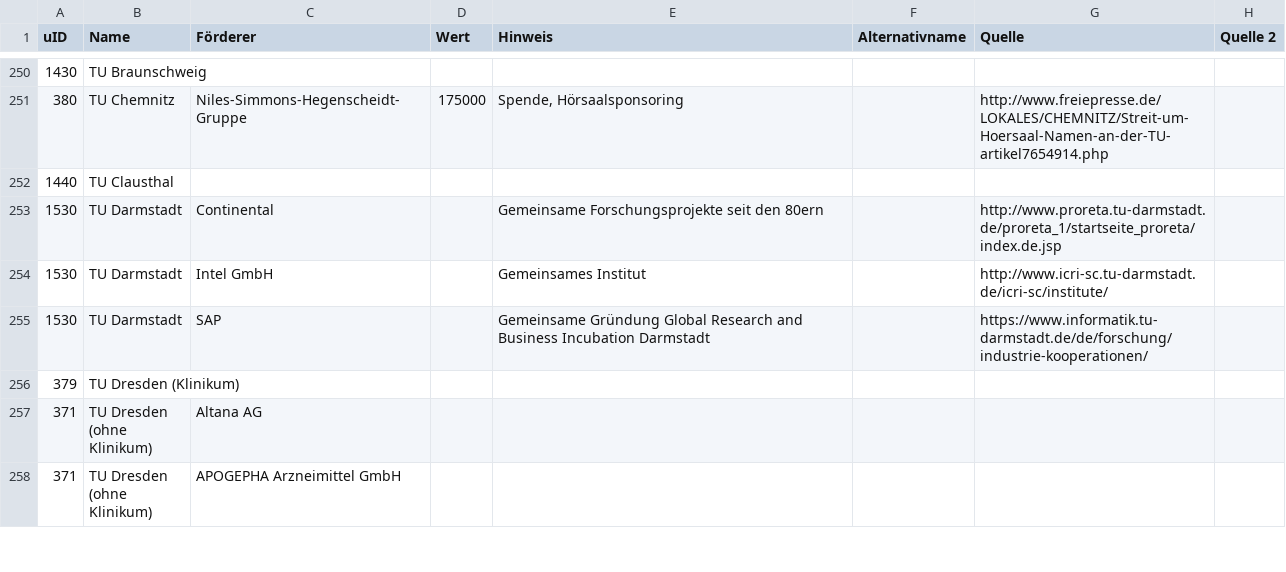
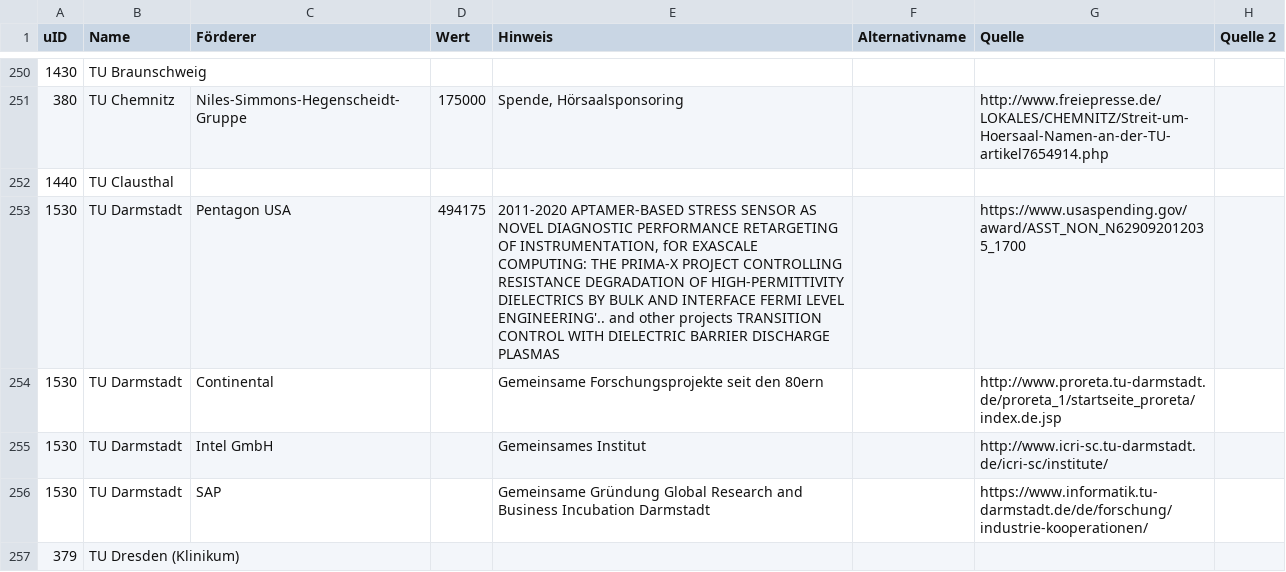
Before and after one commit to netAction/hochschulwatch, a CSV file: import/daten/kooperation.csv, drawn as a sheet; only a part is shown, gaps mark what is left out; the shorter side is filled out with more unchanged rows; the diff covers the shown part only; the diff names each change by its address in the sheet, - before the commit and + after, or states it on an @@ line.

Commit message:
Pentagon
Ergänzungen

```diff
--- a/import/daten/kooperation.csv
+++ b/import/daten/kooperation.csv
+row 253: 1530 | TU Darmstadt | Pentagon USA | 494175 | 2011-2020 APTAMER-BASED STRESS SENSOR AS NOVEL DIAGNOSTIC PERFORMANCE RETARGETING OF INSTRUMENTATION, fOR EXASCALE COMPUTING: THE PRIMA-X PROJECT CONTROLLING RESISTANCE DEGRADATION OF HIGH-PERMITTIVITY DIELECTRICS BY BULK AND INTERFACE FERMI LEVEL ENGINEERING'.. and other projects TRANSITION CONTROL WITH DIELECTRIC BARRIER DISCHARGE PLASMAS |  | https://www.usaspending.gov/award/ASST_NON_N629092012035_1700
```
Also changed, not shown: 4 added rows and 17 edited cells elsewhere in this file, 11 other files.
